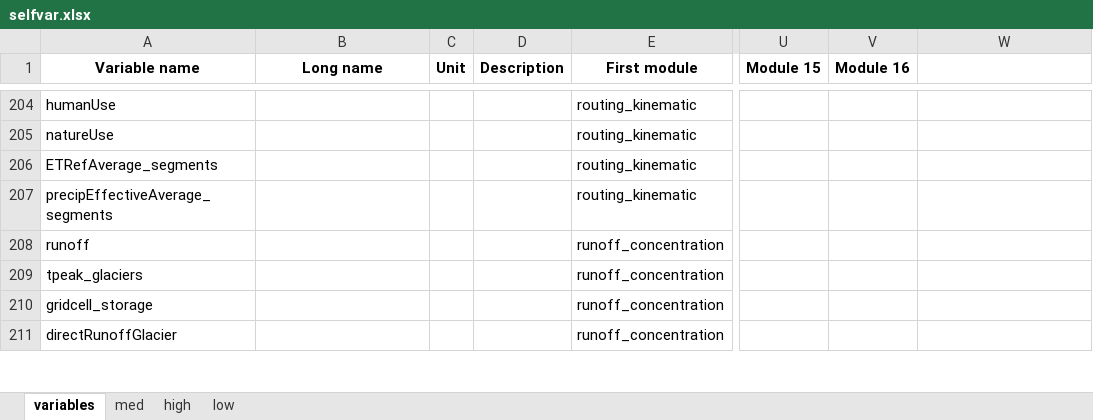
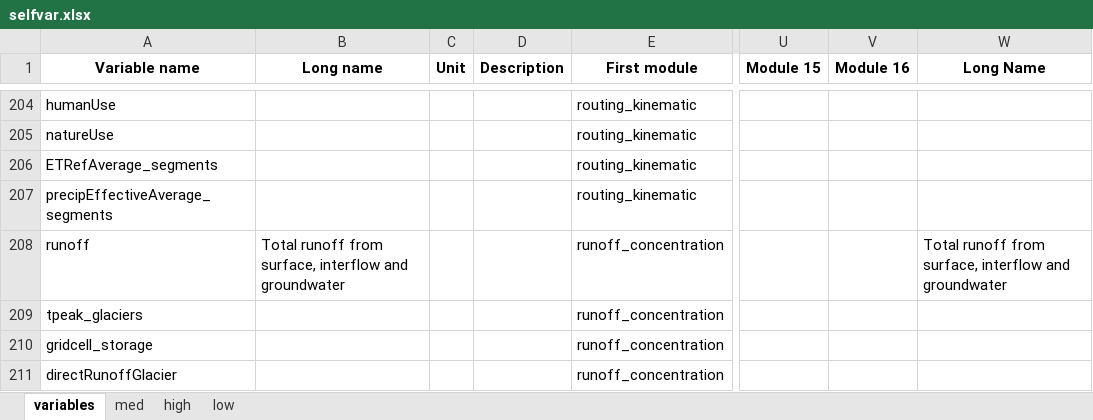
Before and after one commit to EmilioMariaNP/CWatM_emnp, an Excel workbook: cwatm/variable_documentation/selfvar.xlsx, sheet variables, drawn as a sheet; only a part is shown, gaps mark what is left out; values as stored, in another font and other column widths than the file's, no borders; the diff covers the shown part only; the diff names each change by its address in the sheet, - before the commit and + after, or states it on an @@ line.

```diff
--- a/cwatm/variable_documentation/selfvar.xlsx (sheet variables)
+++ b/cwatm/variable_documentation/selfvar.xlsx (sheet variables)
-W1: (empty)
+W1: Long Name
-B208 (Long name): (empty)
+B208 (Long name): Total runoff from surface, interflow and groundwater
-W208 (Long Name): (empty)
+W208 (Long Name): Total runoff from surface, interflow and groundwater
```
Also changed, not shown: 74 edited cells elsewhere in this sheet, sheet low, sheet med, sheet high, 1 other file.
